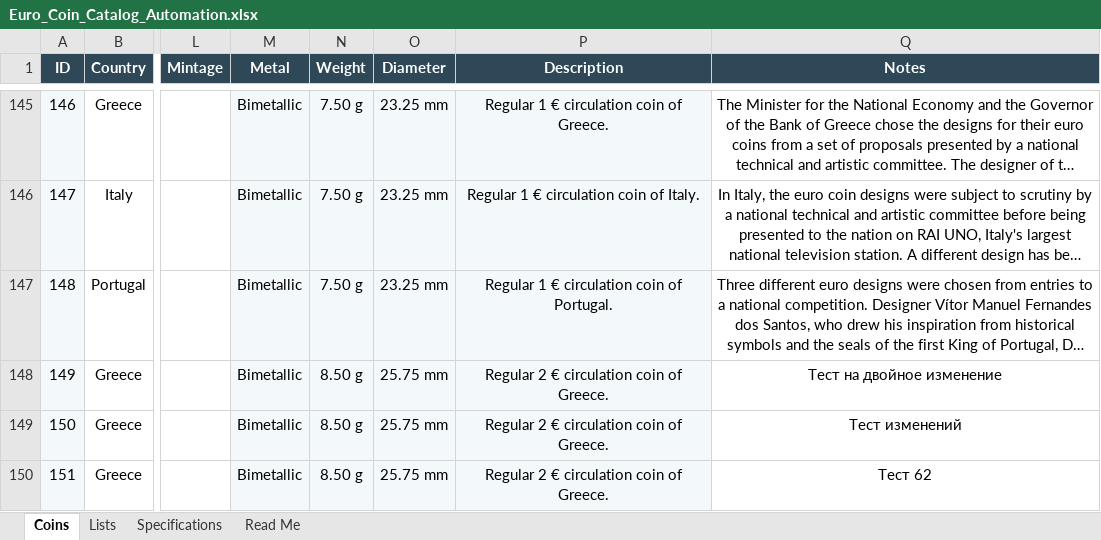
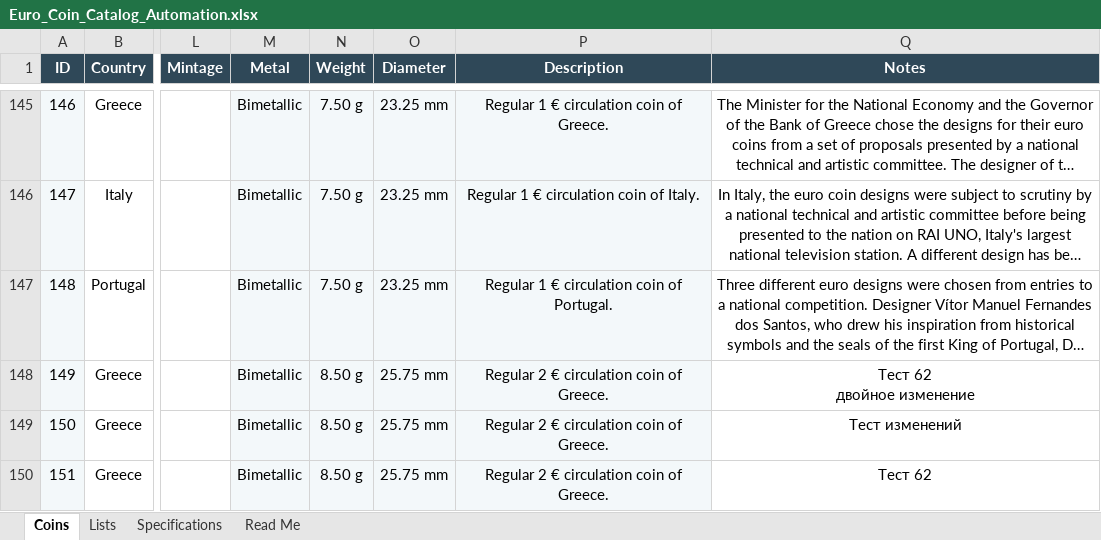
Before and after one commit to coins-mp/coins-mp.github.io, an Excel workbook: data/Euro_Coin_Catalog_Automation.xlsx, sheet Coins, drawn as a sheet; only a part is shown, gaps mark what is left out; long unchanged cells end in …; values as stored, in another font and other column widths than the file's, no borders; conditional formats not drawn; ↵ is a line break in a cell; the diff names each change by its address in the sheet, - before the commit and + after, or states it on an @@ line.

```diff
--- a/data/Euro_Coin_Catalog_Automation.xlsx (sheet Coins)
+++ b/data/Euro_Coin_Catalog_Automation.xlsx (sheet Coins)
-Q148 (Notes): Тест на двойное изменение
+Q148 (Notes): Тест 62 ↵ двойное изменение
```
Also changed, not shown: 1 other file.
